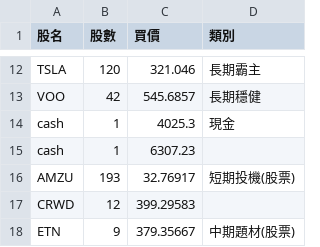
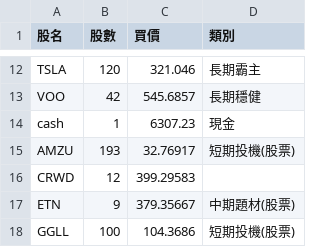
Before and after one commit to chunchih428/StockAssistant, a CSV file: config/holdings.csv, drawn as a sheet; only a part is shown, gaps mark what is left out; the shorter side is filled out with more unchanged rows.

Commit message:
fix the typo

```diff
--- a/config/holdings.csv
+++ b/config/holdings.csv
@@ -13,4 +13,3 @@ TSLA,120,321.046,長期霸主
 VOO,42,545.6857,長期穩健
-cash,1,4025.3,現金
-cash,1,6307.23,
+cash,1,6307.23,現金
 AMZU,193,32.76917,短期投機(股票)
```
